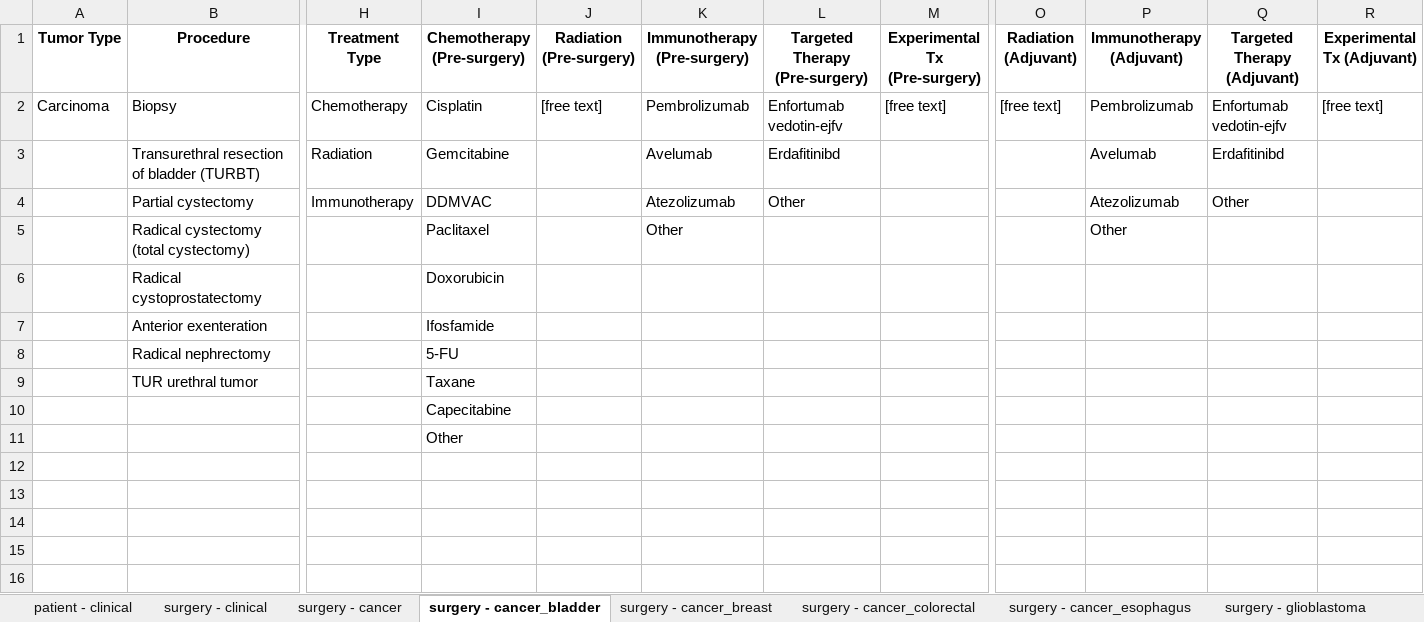
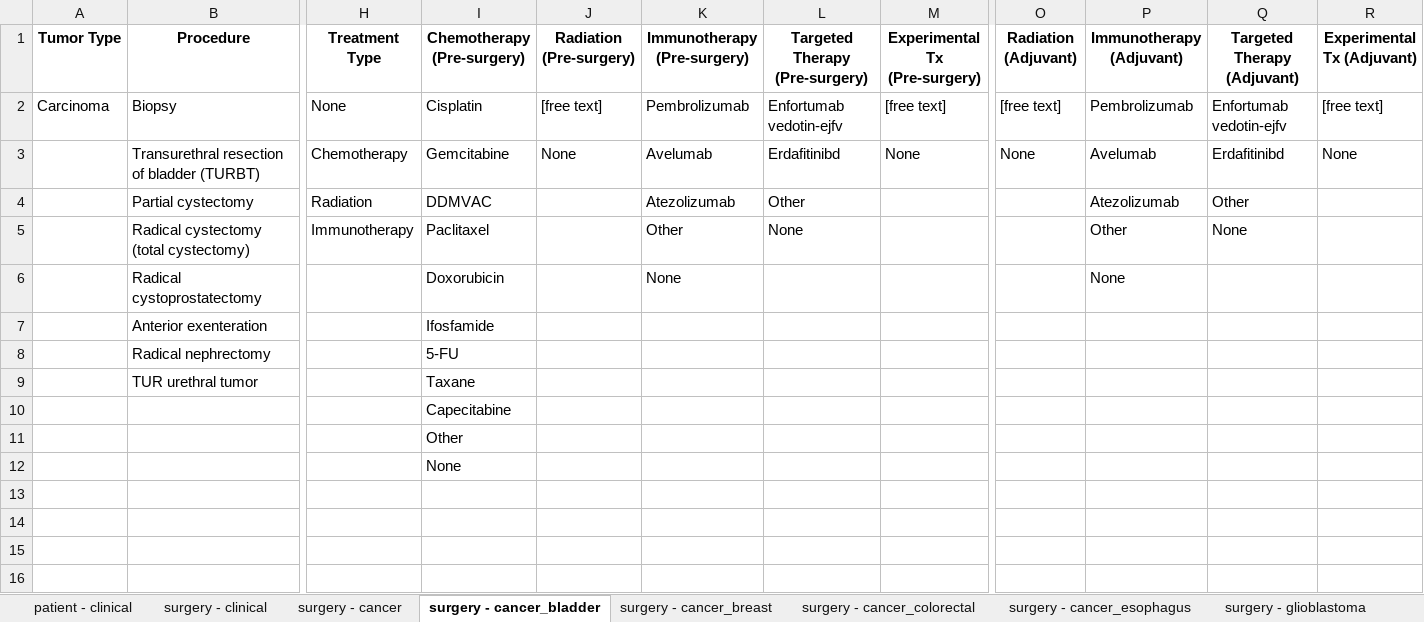
Before and after one commit to labsyspharm/biospecimen-disease-research-terminology, an Excel workbook: clinical_properties_summary.xlsx, sheet surgery - cancer_bladder, drawn as a sheet; only a part is shown, gaps mark what is left out; values as stored, in another font and other column widths than the file's, no borders; removed rows and columns are numbered as before the commit, all else as after; rows hold the shown columns only; the diff names each change by its address in the sheet, - before the commit and + after, or states it on an @@ line.

Commit message:
Using the latest terms from CRC review - implement schema parsing for namespaces, resources - fixes pandas nan/None conversion issues

```diff
--- a/clinical_properties_summary.xlsx (sheet surgery - cancer_bladder)
+++ b/clinical_properties_summary.xlsx (sheet surgery - cancer_bladder)
-H2 (Treatment Type): Chemotherapy
+H2 (Treatment Type): None
-H3 (Treatment Type): Radiation
+H3 (Treatment Type): Chemotherapy
-J3 (Radiation (Pre-surgery)): (empty)
+J3 (Radiation (Pre-surgery)): None
-M3 (Experimental Tx (Pre-surgery)): (empty)
+M3 (Experimental Tx (Pre-surgery)): None
-O3 (Radiation (Adjuvant)): (empty)
+O3 (Radiation (Adjuvant)): None
-R3 (Experimental Tx (Adjuvant)): (empty)
+R3 (Experimental Tx (Adjuvant)): None
-H4 (Treatment Type): Immunotherapy
+H4 (Treatment Type): Radiation
-H5 (Treatment Type): (empty)
+H5 (Treatment Type): Immunotherapy
-L5 (Targeted Therapy (Pre-surgery)): (empty)
+L5 (Targeted Therapy (Pre-surgery)): None
-Q5 (Targeted Therapy (Adjuvant)): (empty)
+Q5 (Targeted Therapy (Adjuvant)): None
-K6 (Immunotherapy (Pre-surgery)): (empty)
+K6 (Immunotherapy (Pre-surgery)): None
-P6 (Immunotherapy (Adjuvant)): (empty)
+P6 (Immunotherapy (Adjuvant)): None
-row 12: (empty)
+row 12:  |  |  | None
```
Also changed, not shown: sheet surgery - cancer_colorectal, sheet surgery - cancer, sheet biospecimen - default, sheet surgery - cancer_lung, sheet surgery - cancer_ovary_fallopian_tube_peritoneum, sheet surgery - cancer_esophagus, 5 more sheets, 5 other files.
